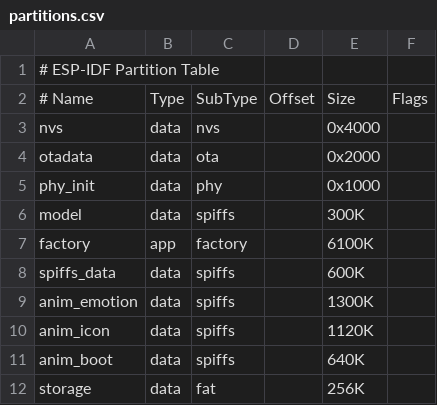
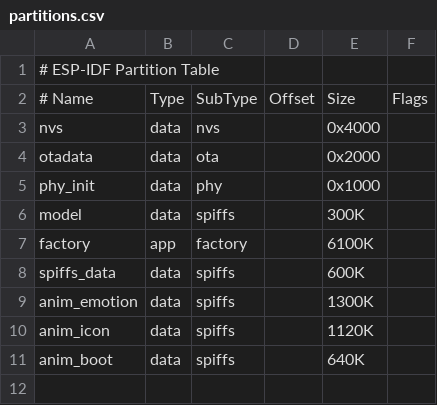
Before and after one commit to espressif/esp-brookesia, a CSV file: products/speaker/partitions.csv, drawn as a sheet; the diff names each change by its address in the sheet, - before the commit and + after, or states it on an @@ line.

```diff
--- a/products/speaker/partitions.csv
+++ b/products/speaker/partitions.csv
-row 12: storage | data | fat |  | 256K
```
Also changed, not shown: 2 other files.
